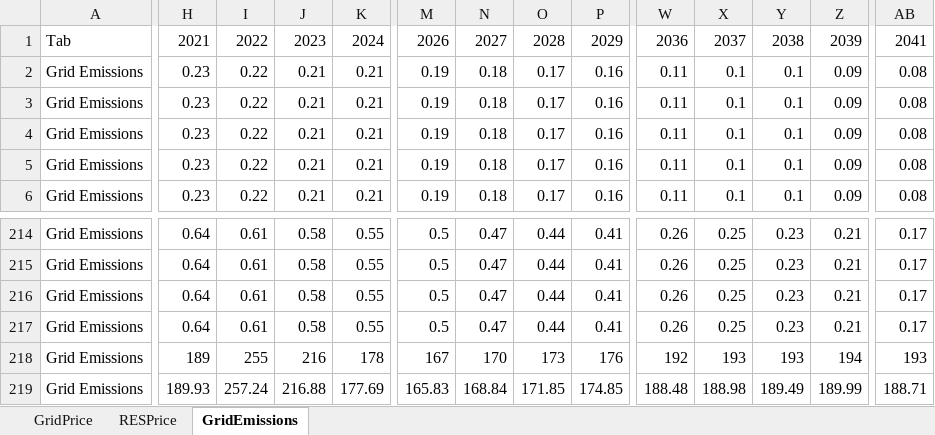
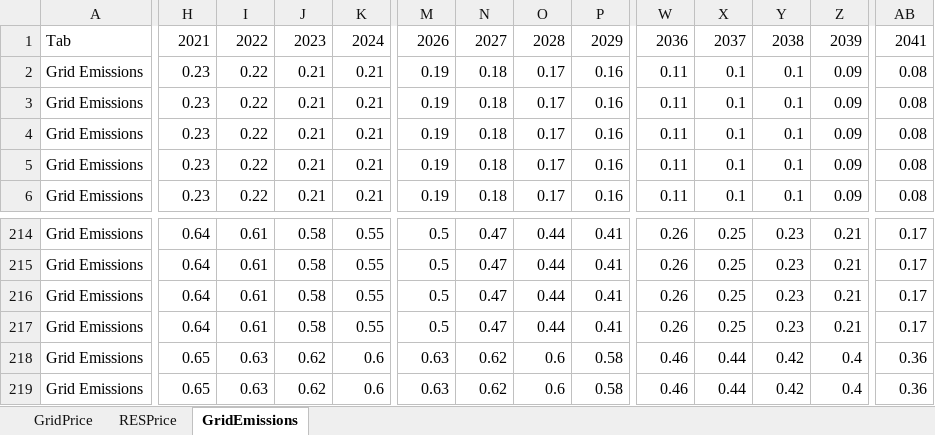
Before and after one commit to missionpossiblepartnership/mpp-steel-model, an Excel workbook: mppsteel/data/import_data/Power Model.xlsx, sheet GridEmissions, drawn as a sheet; only a part is shown, gaps mark what is left out; values as stored, in another font and other column widths than the file's, no borders; the diff covers the shown part only; the diff names each change by its address in the sheet, - before the commit and + after, or states it on an @@ line.

Commit message:
updated power model

```diff
--- a/mppsteel/data/import_data/Power Model.xlsx (sheet GridEmissions)
+++ b/mppsteel/data/import_data/Power Model.xlsx (sheet GridEmissions)
-H218: 189
+H218: 0.65
-I218: 255
+I218: 0.63
-J218: 216
+J218: 0.62
-K218: 178
+K218: 0.6
-M218: 167
+M218: 0.63
-N218: 170
+N218: 0.62
-O218: 173
+O218: 0.6
-P218: 176
+P218: 0.58
-W218: 192
+W218: 0.46
-X218: 193
+X218: 0.44
-Y218: 193
+Y218: 0.42
-Z218: 194
+Z218: 0.4
-AB218: 193
+AB218: 0.36
-H219: 189.93
+H219: 0.65
-I219: 257.24
+I219: 0.63
-J219: 216.88
+J219: 0.62
-K219: 177.69
+K219: 0.6
-M219: 165.83
+M219: 0.63
-N219: 168.84
+N219: 0.62
-O219: 171.85
+O219: 0.6
-P219: 174.85
+P219: 0.58
-W219: 188.48
+W219: 0.46
-X219: 188.98
+X219: 0.44
-Y219: 189.49
+Y219: 0.42
-Z219: 189.99
+Z219: 0.4
-AB219: 188.71
+AB219: 0.36
```
Also changed, not shown: 9 added rows, 9 removed rows, 507 edited cells and cell formats elsewhere in this sheet.
